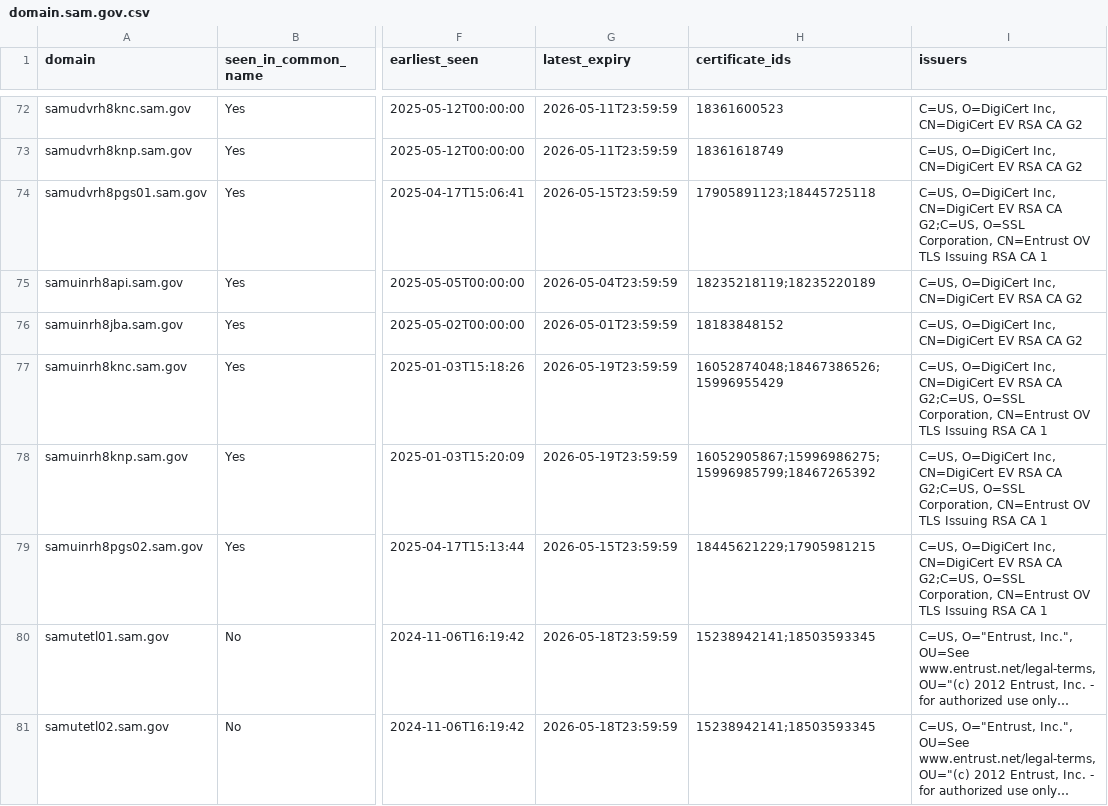
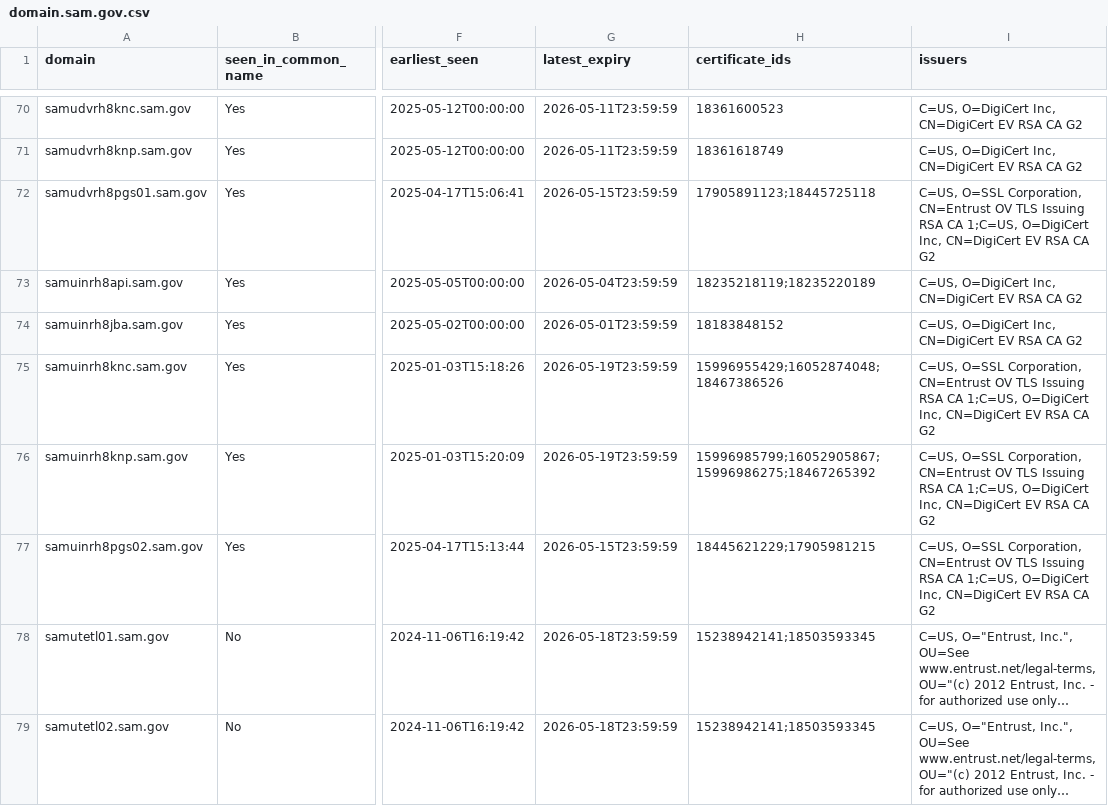
Before and after one commit to fartbagxp/gov-domains, a CSV file: data/csv/domain.sam.gov.csv, drawn as a sheet; only a part is shown, gaps mark what is left out; long unchanged cells end in …; addresses are those after the commit; the diff covers the shown part only; the diff names each change by its address in the sheet, - before the commit and + after, or states it on an @@ line.

```diff
--- a/data/csv/domain.sam.gov.csv
+++ b/data/csv/domain.sam.gov.csv
-I72 (issuers): C=US, O=DigiCert Inc, CN=DigiCert EV RSA CA G2;C=US, O=SSL Corporation, CN=Entrust OV TLS Issuing RSA CA 1
+I72 (issuers): C=US, O=SSL Corporation, CN=Entrust OV TLS Issuing RSA CA 1;C=US, O=DigiCert Inc, CN=DigiCert EV RSA CA G2
-H75 (certificate_ids): 16052874048;18467386526;15996955429
+H75 (certificate_ids): 15996955429;16052874048;18467386526
-I75:I77 (issuers): C=US, O=DigiCert Inc, CN=DigiCert EV RSA CA G2;C=US, O=SSL Corporation, CN=Entrust OV TLS Issuing RSA CA 1
+I75:I77 (issuers): C=US, O=SSL Corporation, CN=Entrust OV TLS Issuing RSA CA 1;C=US, O=DigiCert Inc, CN=DigiCert EV RSA CA G2
-H76 (certificate_ids): 16052905867;15996986275;15996985799;18467265392
+H76 (certificate_ids): 15996985799;16052905867;15996986275;18467265392
```
Also changed, not shown: 4 removed rows and 95 edited cells elsewhere in this file, data/csv/domain.cdc.gov.csv, data/csv/domain.dhs.gov.csv, 20 other files.
